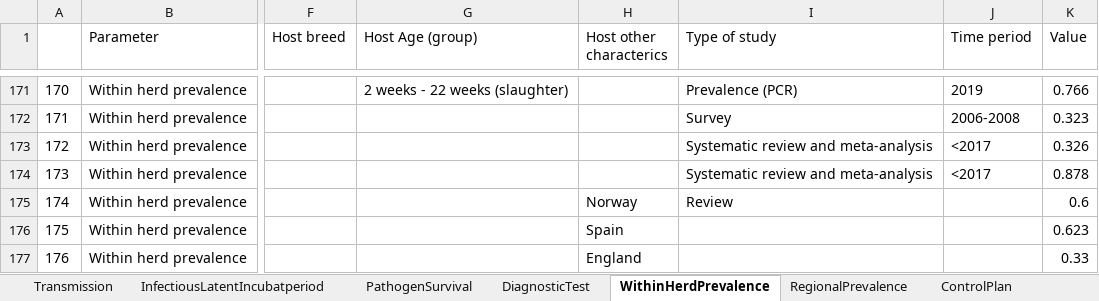
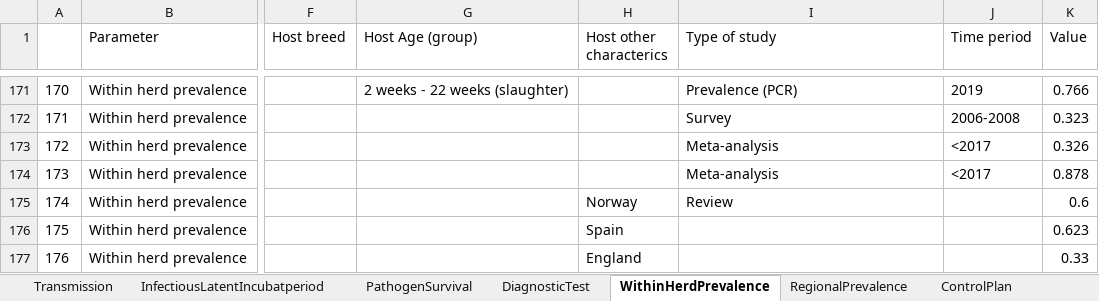
Before and after one commit to BIOSECURE-EU/parametra, an Excel workbook: data/parametra_new.xlsx, sheet WithinHerdPrevalence, drawn as a sheet; only a part is shown, gaps mark what is left out; values as stored, in another font and other column widths than the file's, no borders; the diff names each change by its address in the sheet, - before the commit and + after, or states it on an @@ line.

```diff
--- a/data/parametra_new.xlsx (sheet WithinHerdPrevalence)
+++ b/data/parametra_new.xlsx (sheet WithinHerdPrevalence)
-I173:I174 (Type of study): Systematic review and meta-analysis
+I173:I174 (Type of study): Meta-analysis
```
Also changed, not shown: sheet RegionalPrevalence, sheet InfectiousLatentIncubatperiod, data/parametra.xlsx, 14 other files.
